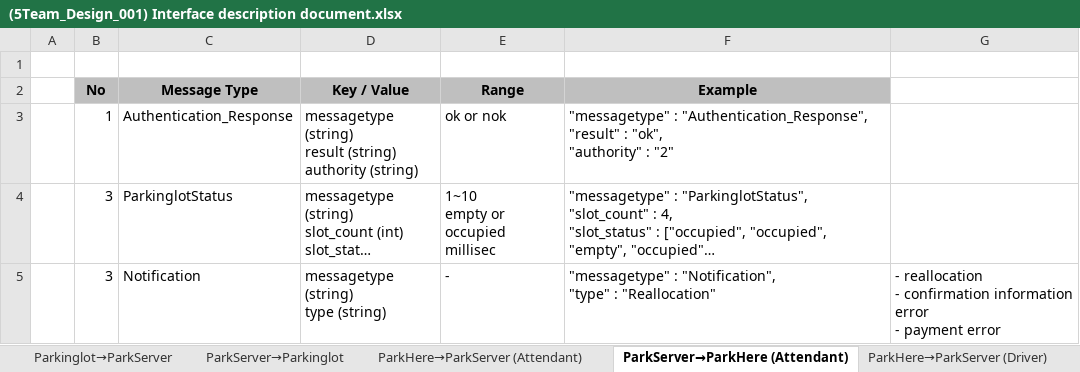
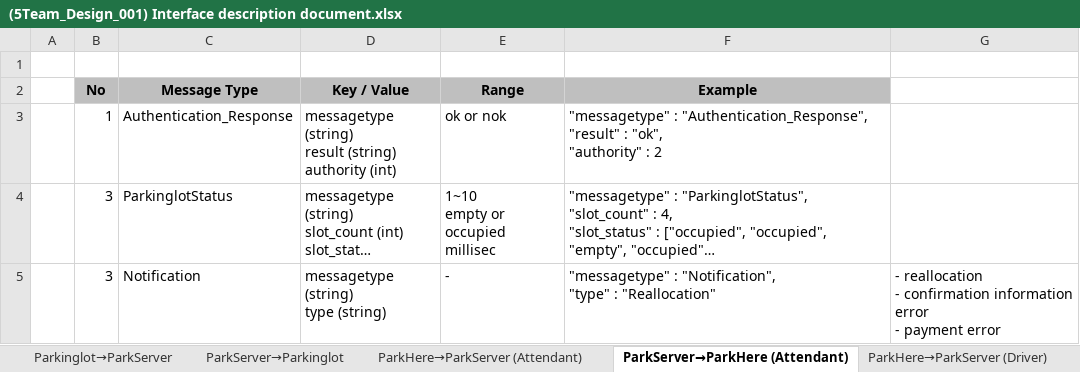
Before and after one commit to iluvjinhee/SureParkSystem, an Excel workbook: DesignDocument/(5Team_Design_001) Interface description document.xlsx, sheet ParkServer→ParkHere (Attendant), drawn as a sheet; long unchanged cells end in …; values as stored, in another font and other column widths than the file's, no borders; ↵ is a line break in a cell; the diff names each change by its address in the sheet, - before the commit and + after, or states it on an @@ line.

```diff
--- a/DesignDocument/(5Team_Design_001) Interface description document.xlsx (sheet ParkServer→ParkHere (Attendant))
+++ b/DesignDocument/(5Team_Design_001) Interface description document.xlsx (sheet ParkServer→ParkHere (Attendant))
-D3 (Key / Value): …(string) ↵ authority (string)
+D3 (Key / Value): …(string) ↵ authority (int)
-F3 (Example): …"authority" : "2"
+F3 (Example): …"authority" : 2
```
Also changed, not shown: sheet ParkServer→ParkHere (Driver), sheet ParkServer→ParkHere (Owner).
